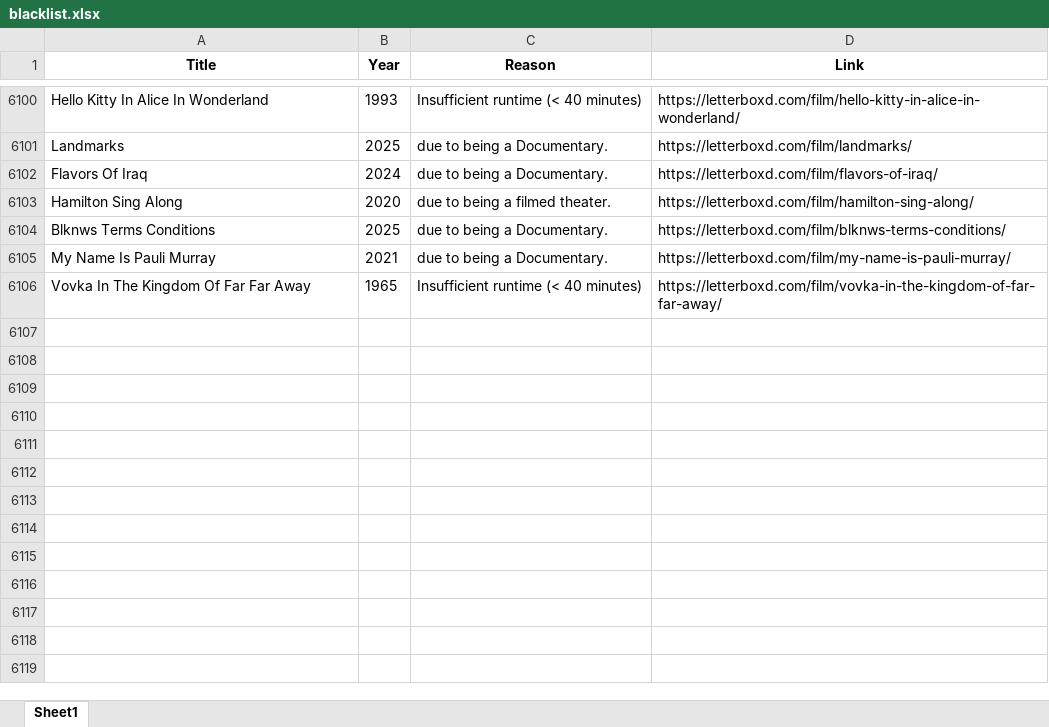
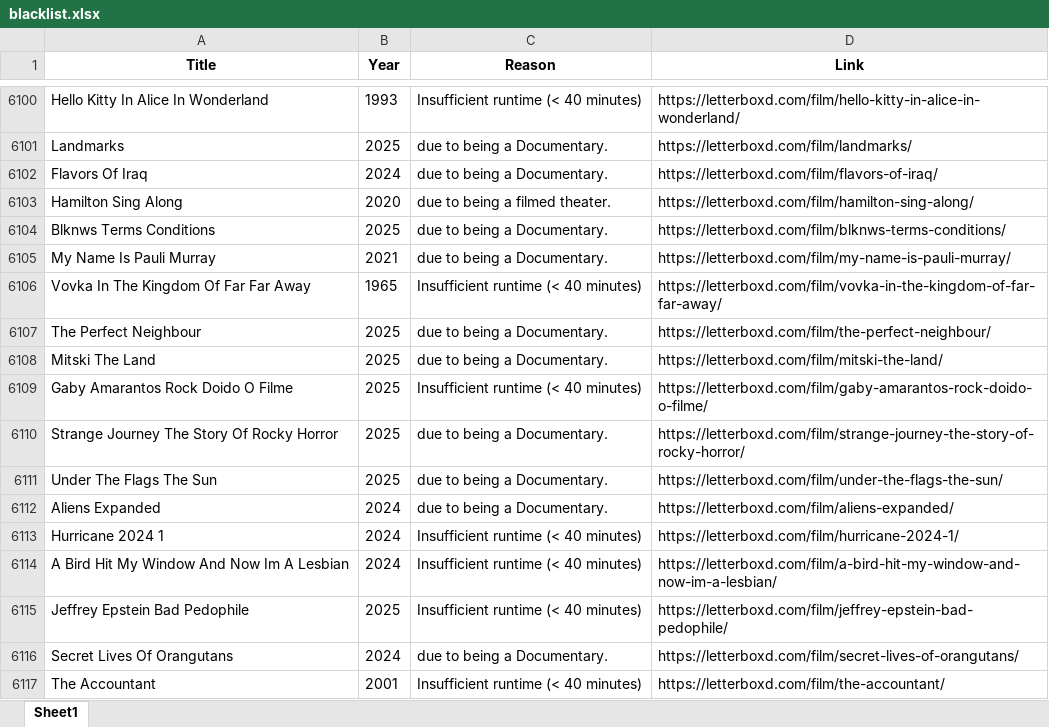
Before and after one commit to bigbadraj/Letterboxd-List-Scraping, an Excel workbook: blacklist.xlsx, sheet Sheet1, drawn as a sheet; only a part is shown, gaps mark what is left out; values as stored, in another font and other column widths than the file's, no borders; the diff names each change by its address in the sheet, - before the commit and + after, or states it on an @@ line.

Commit message:
Fixed some errors in updating lists and scraping genres

```diff
--- a/blacklist.xlsx (sheet Sheet1)
+++ b/blacklist.xlsx (sheet Sheet1)
+row 6107: The Perfect Neighbour | 2025 | due to being a Documentary. | https://letterboxd.com/film/the-perfect-neighbour/
+row 6108: Mitski The Land | 2025 | due to being a Documentary. | https://letterboxd.com/film/mitski-the-land/
+row 6109: Gaby Amarantos Rock Doido O Filme | 2025 | Insufficient runtime (< 40 minutes) | https://letterboxd.com/film/gaby-amarantos-rock-doido-o-filme/
+row 6110: Strange Journey The Story Of Rocky Horror | 2025 | due to being a Documentary. | https://letterboxd.com/film/strange-journey-the-story-of-rocky-horror/
+row 6111: Under The Flags The Sun | 2025 | due to being a Documentary. | https://letterboxd.com/film/under-the-flags-the-sun/
+row 6112: Aliens Expanded | 2024 | due to being a Documentary. | https://letterboxd.com/film/aliens-expanded/
+row 6113: Hurricane 2024 1 | 2024 | Insufficient runtime (< 40 minutes) | https://letterboxd.com/film/hurricane-2024-1/
+row 6114: A Bird Hit My Window And Now Im A Lesbian | 2024 | Insufficient runtime (< 40 minutes) | https://letterboxd.com/film/a-bird-hit-my-window-and-now-im-a-lesbian/
+row 6115: Jeffrey Epstein Bad Pedophile | 2025 | Insufficient runtime (< 40 minutes) | https://letterboxd.com/film/jeffrey-epstein-bad-pedophile/
+row 6116: Secret Lives Of Orangutans | 2024 | due to being a Documentary. | https://letterboxd.com/film/secret-lives-of-orangutans/
+row 6117: The Accountant | 2001 | Insufficient runtime (< 40 minutes) | https://letterboxd.com/film/the-accountant/
```
Also changed, not shown: top_250_data.xlsx, 4 other files.
